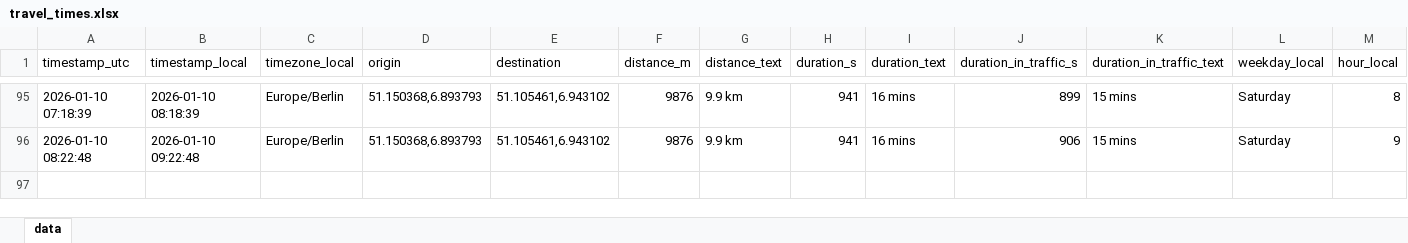
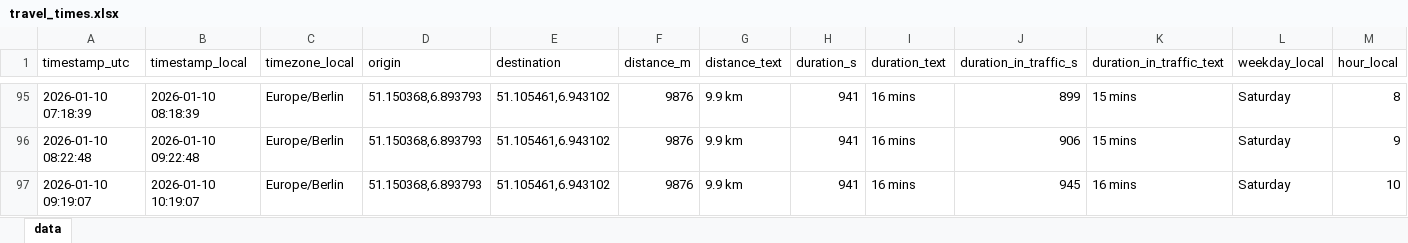
Before and after one commit to tobigrabosch-sketch/Fahrzeiten_new, an Excel workbook: data/travel_times.xlsx, sheet data, drawn as a sheet; only a part is shown, gaps mark what is left out; values as stored, in another font and other column widths than the file's, no borders; the diff names each change by its address in the sheet, - before the commit and + after, or states it on an @@ line.

```diff
--- a/data/travel_times.xlsx (sheet data)
+++ b/data/travel_times.xlsx (sheet data)
+row 97: 2026-01-10 09:19:07 | 2026-01-10 10:19:07 | Europe/Berlin | 51.150368,6.893793 | 51.105461,6.943102 | 9876 | 9.9 km | 941 | 16 mins | 945 | 16 mins | Saturday | 10
```
Also changed, not shown: 1 other file.
